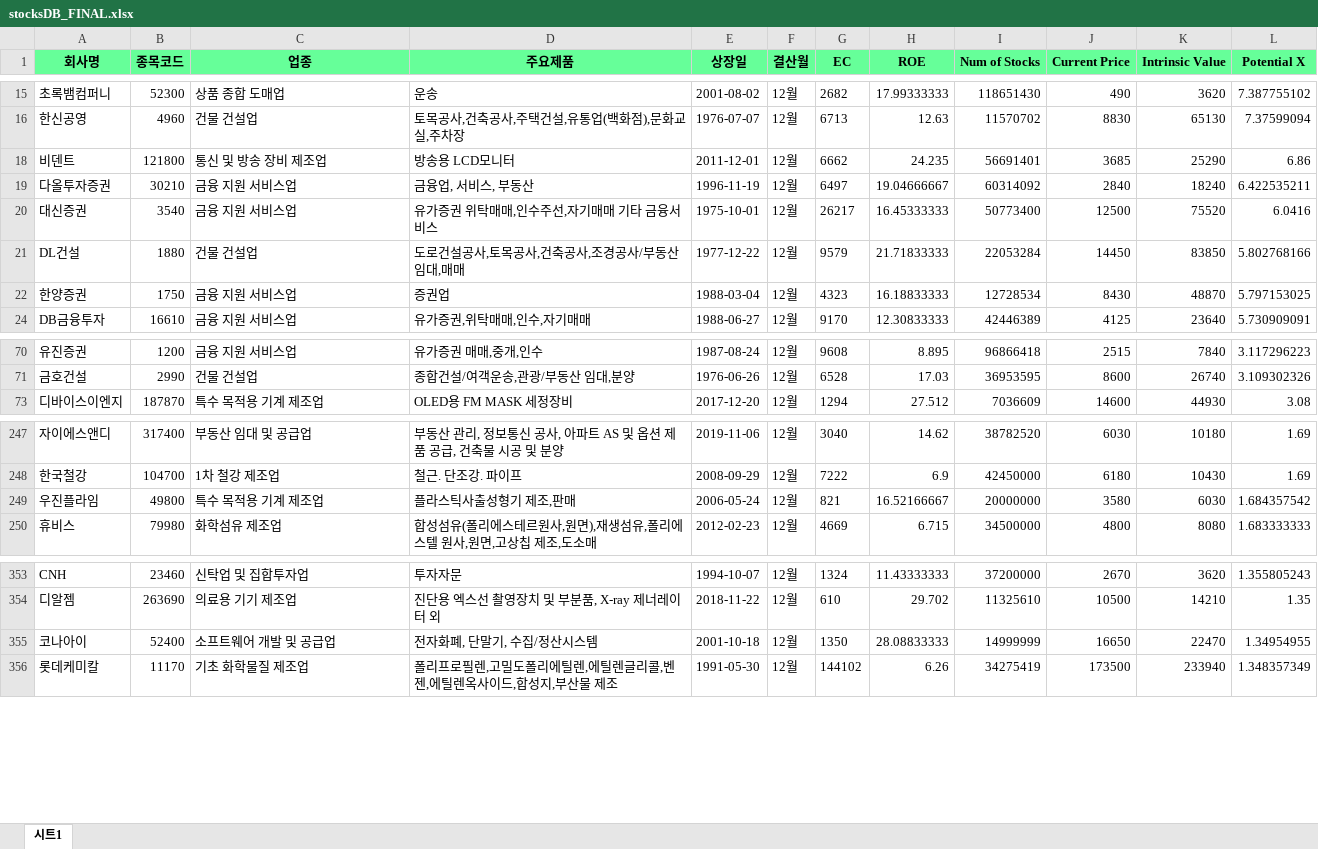
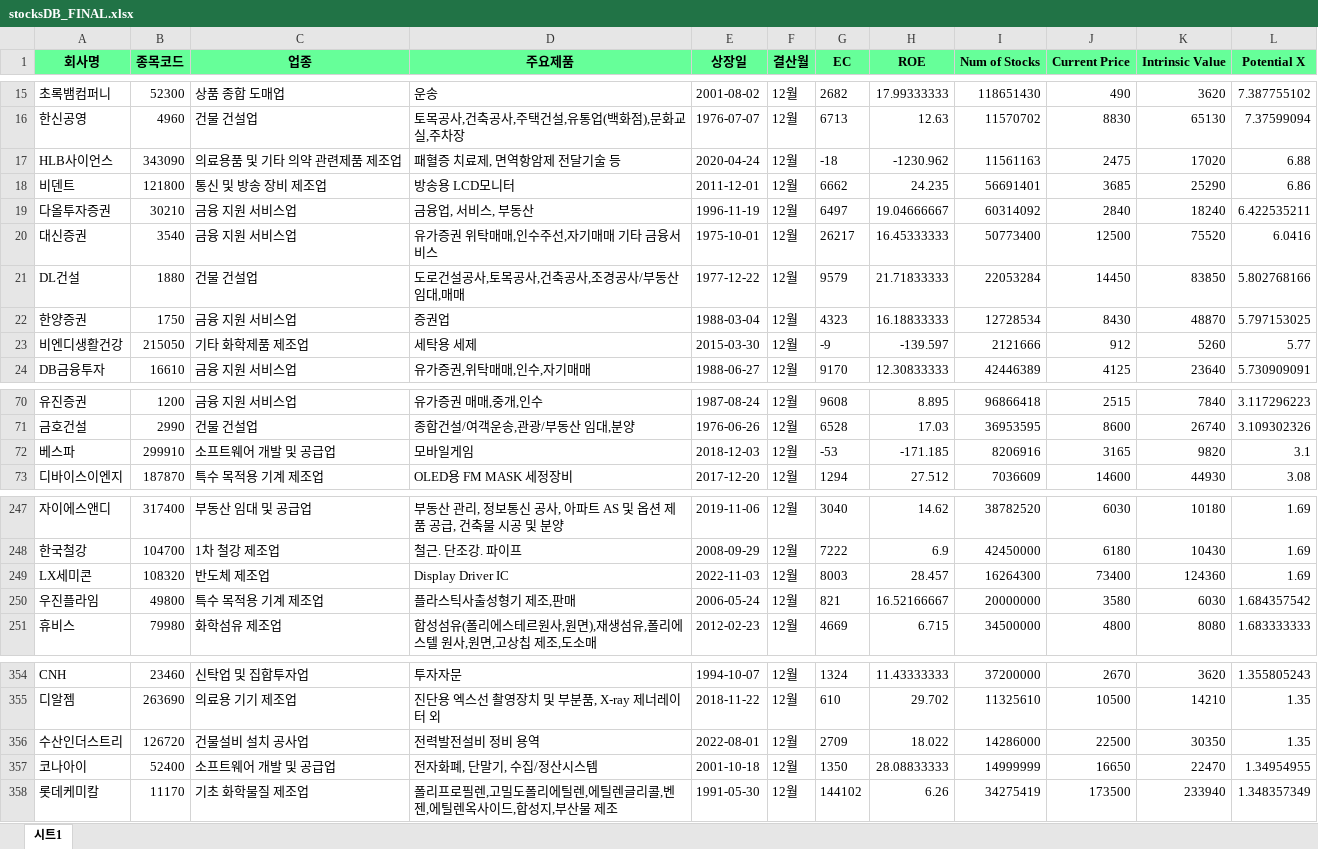
Before and after one commit to lxxjs/pystockrecommender, an Excel workbook: stocksDB_FINAL.xlsx, sheet 시트1, drawn as a sheet; only a part is shown, gaps mark what is left out; values as stored, in another font and other column widths than the file's, no borders; charts and pictures not drawn; the diff covers the shown part only; the diff names each change by its address in the sheet, - before the commit and + after, or states it on an @@ line.

```diff
--- a/stocksDB_FINAL.xlsx (sheet 시트1)
+++ b/stocksDB_FINAL.xlsx (sheet 시트1)
@@ row 17 unhidden: HLB사이언스 | 343090 | 의료용품 및 기타 의약 관련제품 제조업 | 패혈증 치료제, 면역항암제 전달기술 등 | 2020-04-24 | 12월 | -18 | -1230.962 | 11561163 | 2475 | 17020 | 6.88 @@
@@ row 23 unhidden: 비엔디생활건강 | 215050 | 기타 화학제품 제조업 | 세탁용 세제 | 2015-03-30 | 12월 | -9 | -139.597 | 2121666 | 912 | 5260 | 5.77 @@
@@ row 72 unhidden: 베스파 | 299910 | 소프트웨어 개발 및 공급업 | 모바일게임 | 2018-12-03 | 12월 | -53 | -171.185 | 8206916 | 3165 | 9820 | 3.1 @@
+row 249: LX세미콘 | 108320 | 반도체 제조업 | Display Driver IC | 2022-11-03 | 12월 | 8003 | 28.457 | 16264300 | 73400 | 124360 | 1.69
+row 356: 수산인더스트리 | 126720 | 건물설비 설치 공사업 | 전력발전설비 정비 용역 | 2022-08-01 | 12월 | 2709 | 18.022 | 14286000 | 22500 | 30350 | 1.35
```
Also changed, not shown: 9 added rows, 11 removed rows and 12 hidden or unhidden rows elsewhere in this sheet, stocksDB.xlsx, 9 other files.
